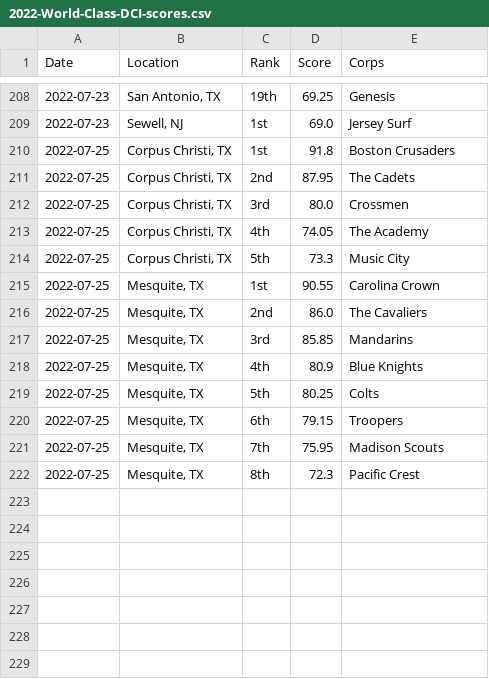
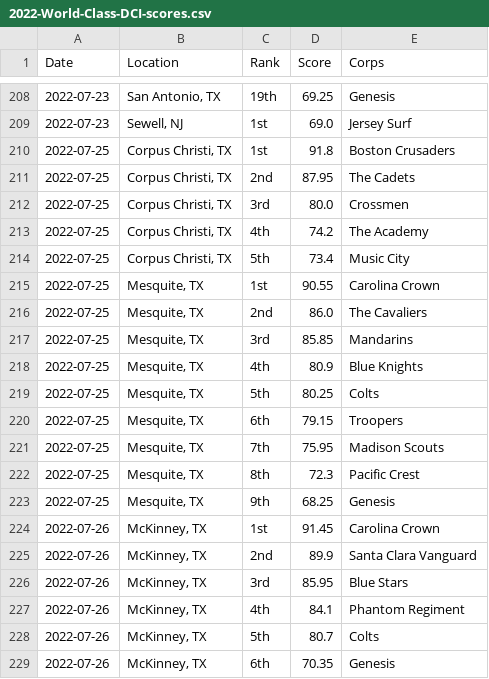
Before and after one commit to aggieed97/Drum-Corps-International, a CSV file: pages/2022-World-Class-DCI-scores.csv, drawn as a sheet; only a part is shown, gaps mark what is left out.

```diff
--- a/pages/2022-World-Class-DCI-scores.csv
+++ b/pages/2022-World-Class-DCI-scores.csv
@@ -212,4 +212,4 @@ Date,Location,Rank,Score,Corps
 2022-07-25,"Corpus Christi, TX",3rd,80.0,Crossmen
-2022-07-25,"Corpus Christi, TX",4th,74.05,The Academy
-2022-07-25,"Corpus Christi, TX",5th,73.3,Music City
+2022-07-25,"Corpus Christi, TX",4th,74.2,The Academy
+2022-07-25,"Corpus Christi, TX",5th,73.4,Music City
 2022-07-25,"Mesquite, TX",1st,90.55,Carolina Crown
@@ -222 +222,8 @@ Date,Location,Rank,Score,Corps
 2022-07-25,"Mesquite, TX",8th,72.3,Pacific Crest
+2022-07-25,"Mesquite, TX",9th,68.25,Genesis
+2022-07-26,"McKinney, TX",1st,91.45,Carolina Crown
+2022-07-26,"McKinney, TX",2nd,89.9,Santa Clara Vanguard
+2022-07-26,"McKinney, TX",3rd,85.95,Blue Stars
+2022-07-26,"McKinney, TX",4th,84.1,Phantom Regiment
+2022-07-26,"McKinney, TX",5th,80.7,Colts
+2022-07-26,"McKinney, TX",6th,70.35,Genesis
```
Also changed, not shown: pages/2022-DCI-Caption-Score-Recaps.csv, 1 other file.
